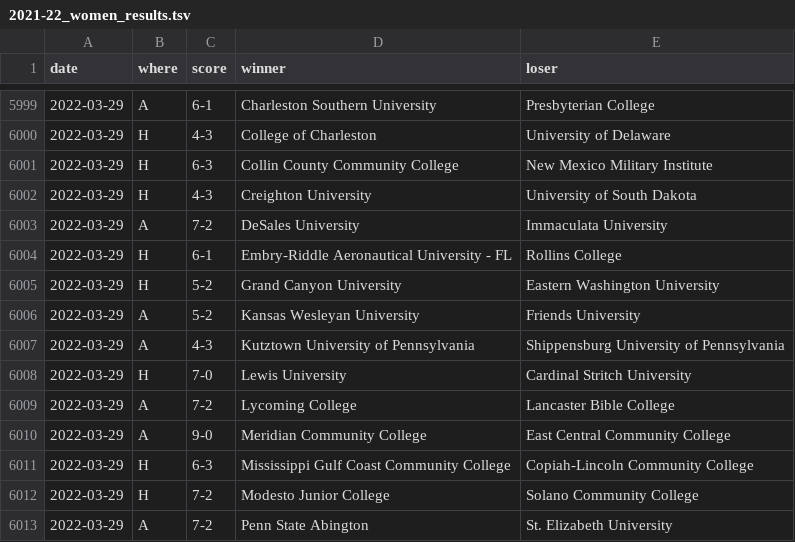
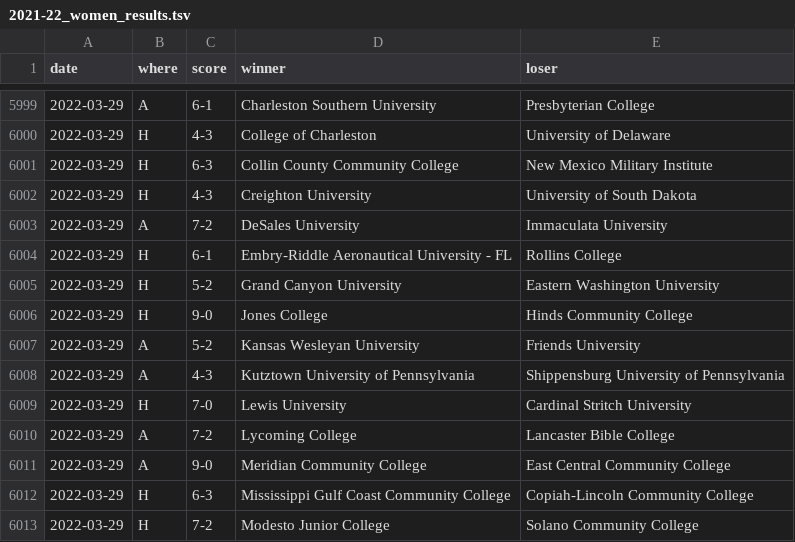
Before and after one commit to TennisOpenData/college-tennis-massey, a TSV file: 2021-22_women_results.tsv, drawn as a sheet; only a part is shown, gaps mark what is left out; the shorter side is filled out with more unchanged rows; the diff names each change by its address in the sheet, - before the commit and + after, or states it on an @@ line.

```diff
--- a/2021-22_women_results.tsv
+++ b/2021-22_women_results.tsv
+row 6006: 2022-03-29 | H | 9-0 | Jones College | Hinds Community College
```
